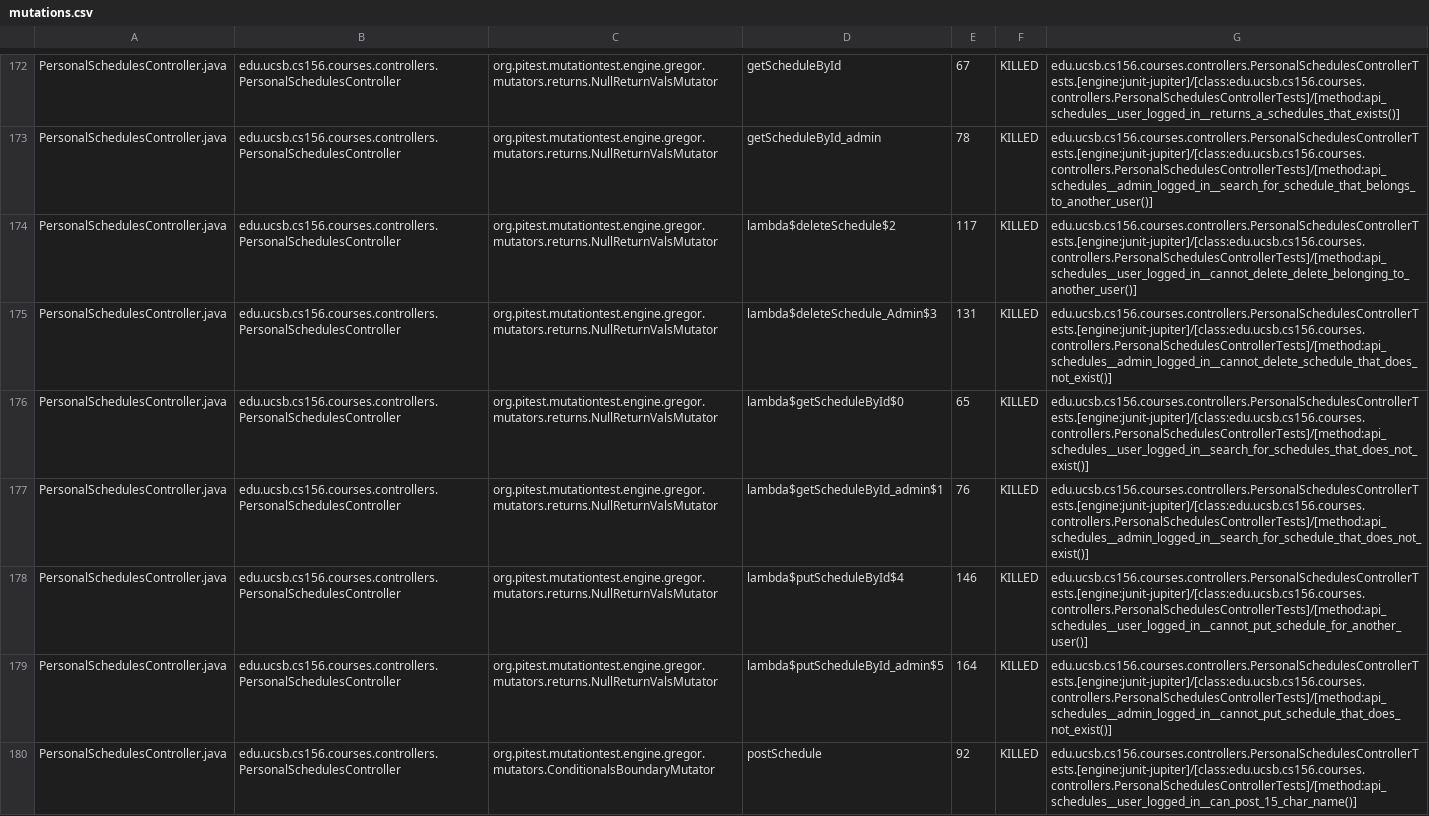
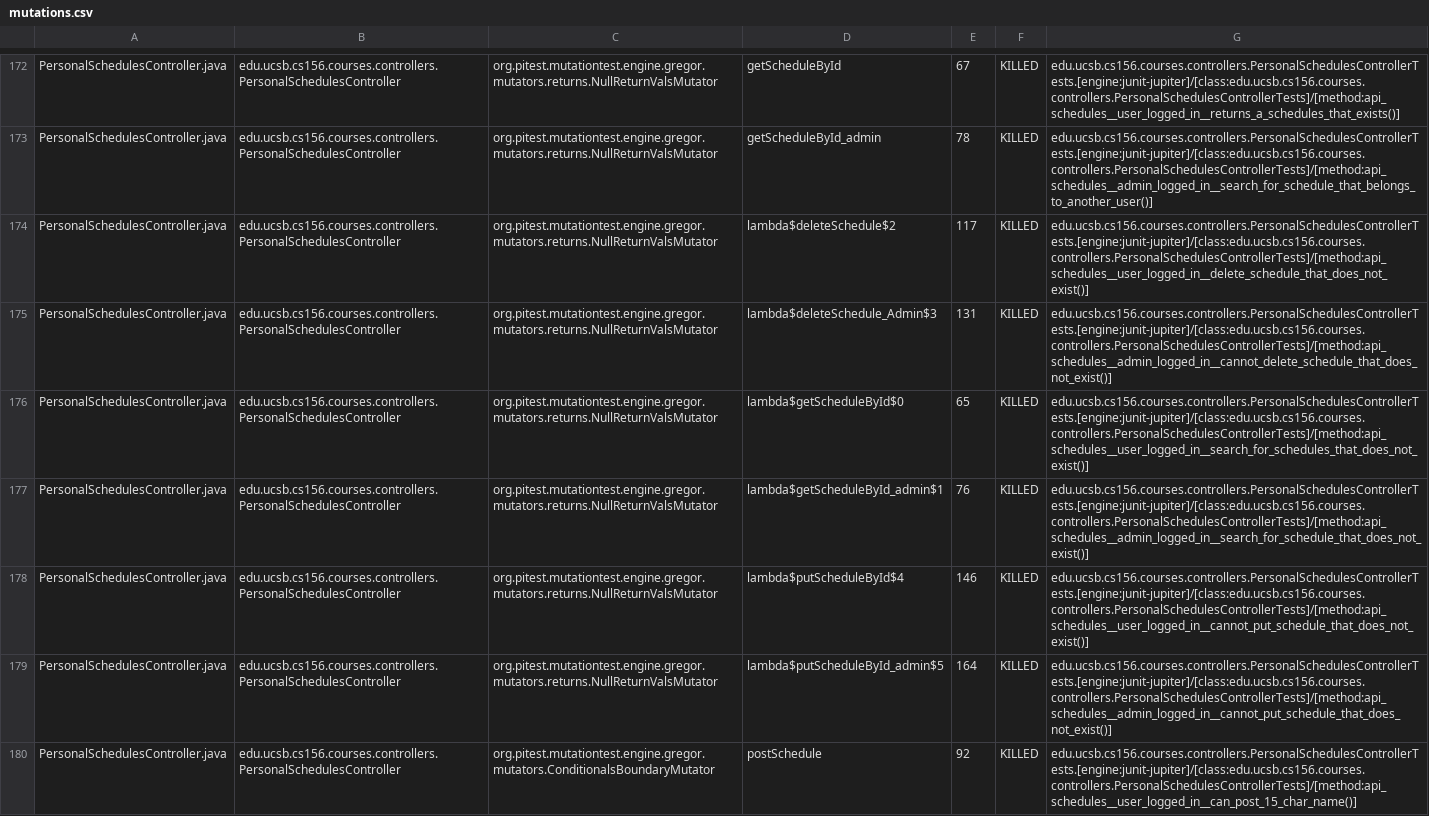
Before and after one commit to ucsb-cs156-s23/proj-courses-s23-7pm-4, a CSV file: pitest/mutations.csv, drawn as a sheet; only a part is shown, gaps mark what is left out; the diff covers the shown part only.

Commit message:
Deploying to gh-pages from @ ucsb-cs156-s23/proj-courses-s23-7pm-4@c5c26fa2dd538c8ff75639dcb540e90b31bd7932 🚀

```diff
--- a/pitest/mutations.csv
+++ b/pitest/mutations.csv
@@ -173,3 +173,3 @@ PersonalSchedulesController.java,edu.ucsb.cs156.courses.controllers.PersonalSche
 PersonalSchedulesController.java,edu.ucsb.cs156.courses.controllers.PersonalSchedulesController,org.pitest.mutationtest.engine.gregor.mutators.returns.NullReturnValsMutator,getScheduleById_admin,78,KILLED,edu.ucsb.cs156.courses.controllers.PersonalSchedulesControllerTests.[engine:junit-jupiter]/[class:edu.ucsb.cs156.courses.controllers.PersonalSchedulesControllerTests]/[method:api_schedules__admin_logged_in__search_for_schedule_that_belongs_to_another_user()]
-PersonalSchedulesController.java,edu.ucsb.cs156.courses.controllers.PersonalSchedulesController,org.pitest.mutationtest.engine.gregor.mutators.returns.NullReturnValsMutator,lambda$deleteSchedule$2,117,KILLED,edu.ucsb.cs156.courses.controllers.PersonalSchedulesControllerTests.[engine:junit-jupiter]/[class:edu.ucsb.cs156.courses.controllers.PersonalSchedulesControllerTests]/[method:api_schedules__user_logged_in__cannot_delete_delete_belonging_to_another_user()]
+PersonalSchedulesController.java,edu.ucsb.cs156.courses.controllers.PersonalSchedulesController,org.pitest.mutationtest.engine.gregor.mutators.returns.NullReturnValsMutator,lambda$deleteSchedule$2,117,KILLED,edu.ucsb.cs156.courses.controllers.PersonalSchedulesControllerTests.[engine:junit-jupiter]/[class:edu.ucsb.cs156.courses.controllers.PersonalSchedulesControllerTests]/[method:api_schedules__user_logged_in__delete_schedule_that_does_not_exist()]
 PersonalSchedulesController.java,edu.ucsb.cs156.courses.controllers.PersonalSchedulesController,org.pitest.mutationtest.engine.gregor.mutators.returns.NullReturnValsMutator,lambda$deleteSchedule_Admin$3,131,KILLED,edu.ucsb.cs156.courses.controllers.PersonalSchedulesControllerTests.[engine:junit-jupiter]/[class:edu.ucsb.cs156.courses.controllers.PersonalSchedulesControllerTests]/[method:api_schedules__admin_logged_in__cannot_delete_schedule_that_does_not_exist()]
@@ -177,3 +177,3 @@ PersonalSchedulesController.java,edu.ucsb.cs156.courses.controllers.PersonalSche
 PersonalSchedulesController.java,edu.ucsb.cs156.courses.controllers.PersonalSchedulesController,org.pitest.mutationtest.engine.gregor.mutators.returns.NullReturnValsMutator,lambda$getScheduleById_admin$1,76,KILLED,edu.ucsb.cs156.courses.controllers.PersonalSchedulesControllerTests.[engine:junit-jupiter]/[class:edu.ucsb.cs156.courses.controllers.PersonalSchedulesControllerTests]/[method:api_schedules__admin_logged_in__search_for_schedule_that_does_not_exist()]
-PersonalSchedulesController.java,edu.ucsb.cs156.courses.controllers.PersonalSchedulesController,org.pitest.mutationtest.engine.gregor.mutators.returns.NullReturnValsMutator,lambda$putScheduleById$4,146,KILLED,edu.ucsb.cs156.courses.controllers.PersonalSchedulesControllerTests.[engine:junit-jupiter]/[class:edu.ucsb.cs156.courses.controllers.PersonalSchedulesControllerTests]/[method:api_schedules__user_logged_in__cannot_put_schedule_for_another_user()]
+PersonalSchedulesController.java,edu.ucsb.cs156.courses.controllers.PersonalSchedulesController,org.pitest.mutationtest.engine.gregor.mutators.returns.NullReturnValsMutator,lambda$putScheduleById$4,146,KILLED,edu.ucsb.cs156.courses.controllers.PersonalSchedulesControllerTests.[engine:junit-jupiter]/[class:edu.ucsb.cs156.courses.controllers.PersonalSchedulesControllerTests]/[method:api_schedules__user_logged_in__cannot_put_schedule_that_does_not_exist()]
 PersonalSchedulesController.java,edu.ucsb.cs156.courses.controllers.PersonalSchedulesController,org.pitest.mutationtest.engine.gregor.mutators.returns.NullReturnValsMutator,lambda$putScheduleById_admin$5,164,KILLED,edu.ucsb.cs156.courses.controllers.PersonalSchedulesControllerTests.[engine:junit-jupiter]/[class:edu.ucsb.cs156.courses.controllers.PersonalSchedulesControllerTests]/[method:api_schedules__admin_logged_in__cannot_put_schedule_that_does_not_exist()]
```
Also changed, not shown: 79 edited cells elsewhere in this file, 37 other files.
